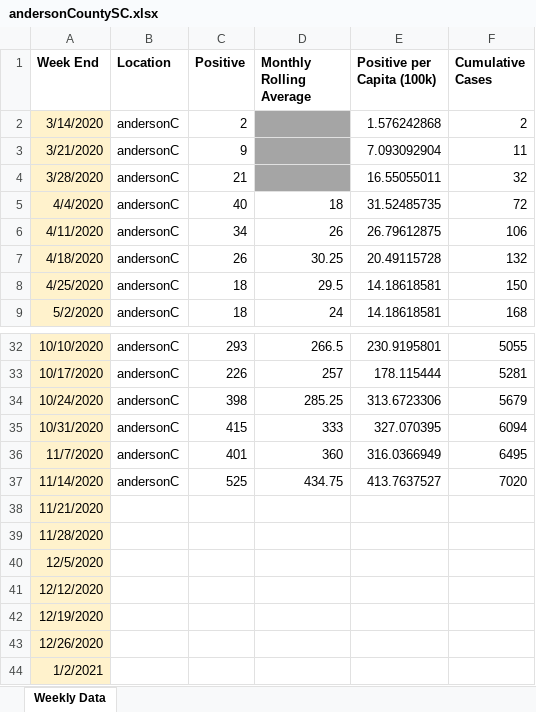
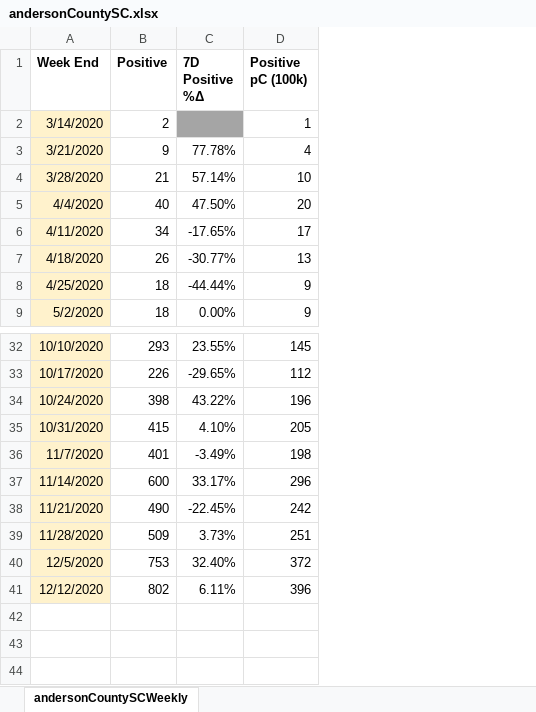
Before and after one commit to davidferrara23/ttn-clemson-covid-data, an Excel workbook: andersonCountySC.xlsx, sheet andersonCountySCWeekly, drawn as a sheet; only a part is shown, gaps mark what is left out; values as stored, in another font and other column widths than the file's, no borders; removed rows and columns are numbered as before the commit, all else as after; the diff names each change by its address in the sheet, - before the commit and + after, or states it on an @@ line.

```diff
--- a/andersonCountySC.xlsx (sheet andersonCountySCWeekly)
+++ b/andersonCountySC.xlsx (sheet andersonCountySCWeekly)
-sheet tab: Weekly Data
+sheet tab: andersonCountySCWeekly
-column B (Location), rows 2-9: all andersonC; rows 32-37: all andersonC
-column D (Monthly Rolling Average), rows 5-9: 18 | 26 | 30.25 | 29.5 | 24; rows 32-37: 266.5 | 257 | 285.25 | 333 | 360 | 434.75
-column E (Positive per Capita (100k)), rows 2-9: 1.576242868 | 7.093092904 | 16.55055011 | 31.52485735 | 26.79612875 | 20.49115728 | 14.18618581 | 14.18618581; rows 32-37: 230.9195801 | 178.115444 | 313.6723306 | 327.070395 | 316.0366949 | 413.7637527
-column F (Cumulative Cases), rows 2-9: 2 | 11 | 32 | 72 | 106 | 132 | 150 | 168; rows 32-37: 5055 | 5281 | 5679 | 6094 | 6495 | 7020
+column C (7D Positive %Δ), rows 3-9: 77.78% | 57.14% | 47.50% | -17.65% | -30.77% | -44.44% | 0.00%; rows 32-41: 23.55% | -29.65% | 43.22% | 4.10% | -3.49% | 33.17% | -22.45% | 3.73% | 32.40% | 6.11%
+column D (Positive pC (100k)), rows 2-9: 1 | 4 | 10 | 20 | 17 | 13 | 9 | 9; rows 32-41: 145 | 112 | 196 | 205 | 198 | 296 | 242 | 251 | 372 | 396
-B37 (Positive): 525
+B37 (Positive): 600
-B38 (Positive): (empty)
+B38 (Positive): 490
-B39 (Positive): (empty)
+B39 (Positive): 509
-B40 (Positive): (empty)
+B40 (Positive): 753
-B41 (Positive): (empty)
+B41 (Positive): 802
-row 42: 12/19/2020
-row 43: 12/26/2020
-row 44: 1/2/2021
```
Also changed, not shown: clemsonDashboard.xlsx, oconeeCountySC.xlsx, 2 other files.
